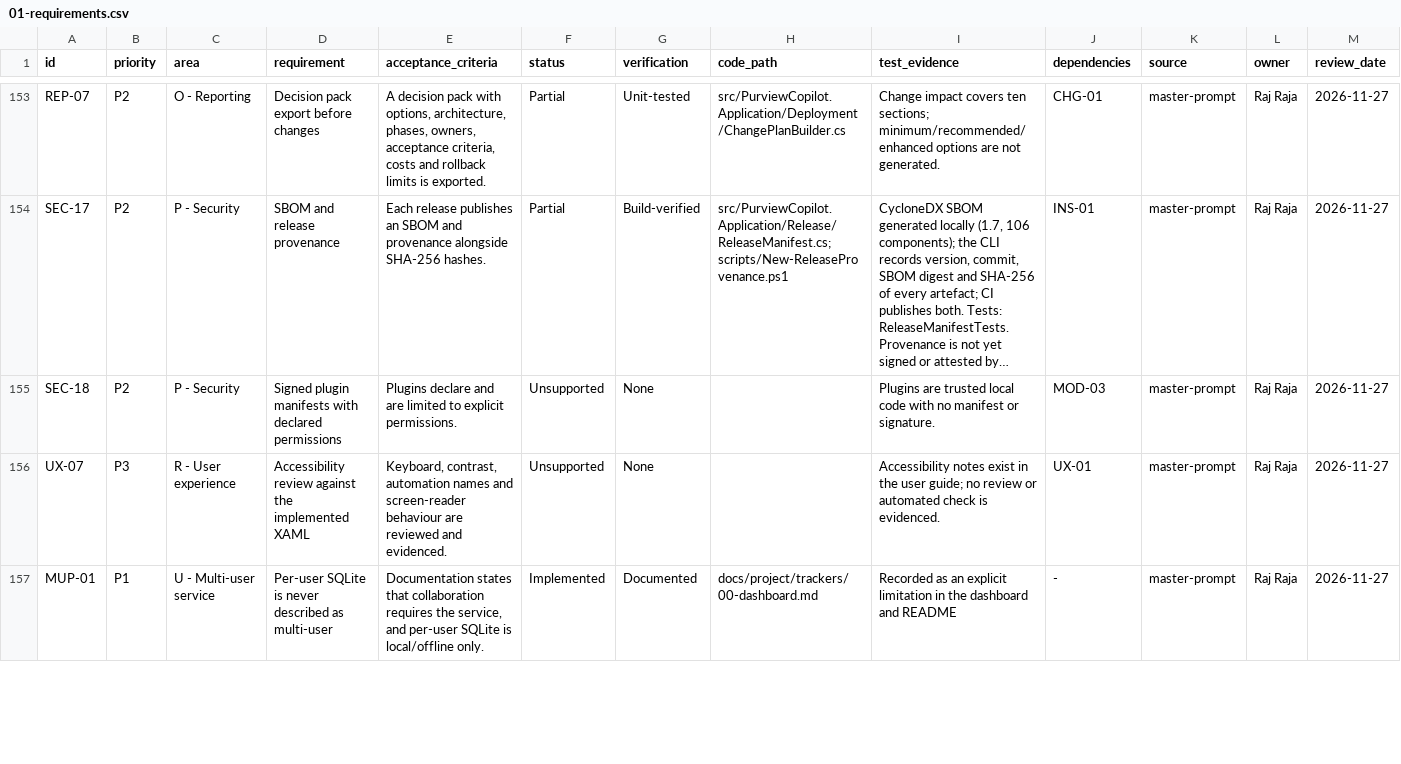
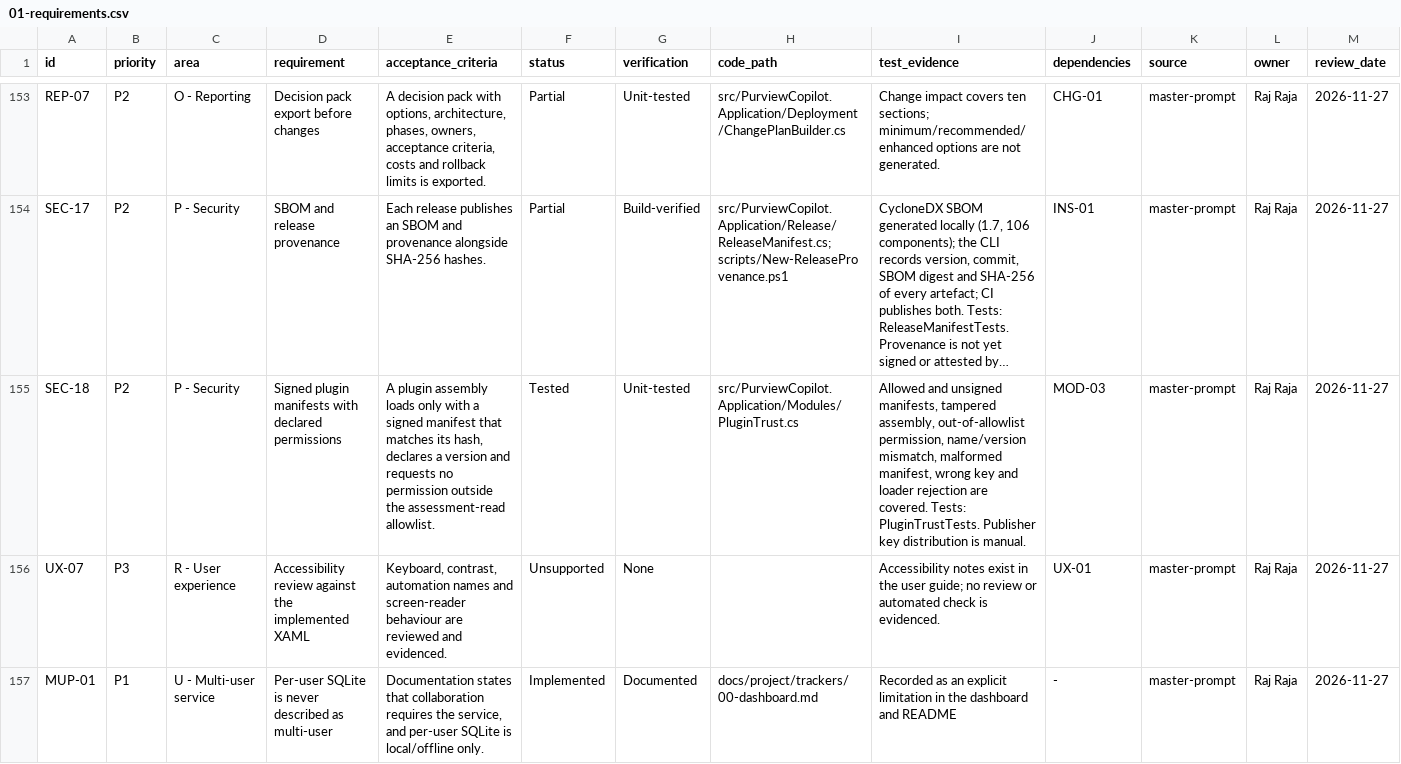
Before and after one commit to rajtechlead/Purview-Setup, a CSV file: docs/project/trackers/01-requirements.csv, drawn as a sheet; only a part is shown, gaps mark what is left out; long unchanged cells end in …; the diff names each change by its address in the sheet, - before the commit and + after, or states it on an @@ line.

```diff
--- a/docs/project/trackers/01-requirements.csv
+++ b/docs/project/trackers/01-requirements.csv
-E155 (acceptance_criteria): Plugins declare and are limited to explicit permissions.
+E155 (acceptance_criteria): A plugin assembly loads only with a signed manifest that matches its hash, declares a version and requests no permission outside the assessment-read allowlist.
-F155 (status): Unsupported
+F155 (status): Tested
-G155 (verification): None
+G155 (verification): Unit-tested
-H155 (code_path): (empty)
+H155 (code_path): src/PurviewCopilot.Application/Modules/PluginTrust.cs
-I155 (test_evidence): Plugins are trusted local code with no manifest or signature.
+I155 (test_evidence): Allowed and unsigned manifests, tampered assembly, out-of-allowlist permission, name/version mismatch, malformed manifest, wrong key and loader rejection are covered. Tests: PluginTrustTests. Publisher key distribution is manual.
```
Also changed, not shown: docs/project/trackers/04-test-evidence.csv, 10 other files.
